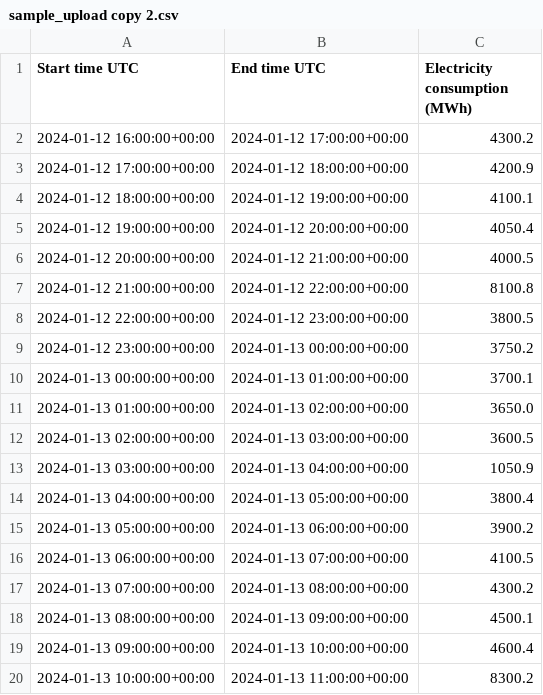
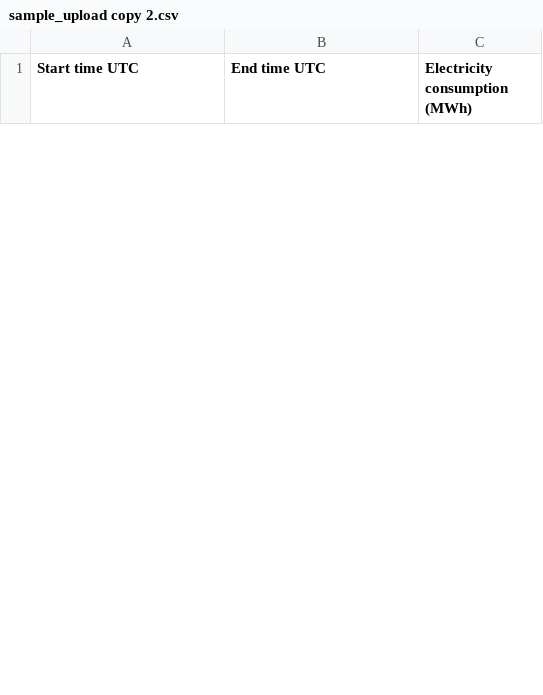
Before and after one commit to Purv-Kabaria/prometheus, a CSV file: backend/data/sample_upload copy 2.csv, drawn as a sheet; only a part is shown; removed rows and columns are numbered as before the commit, all else as after; the diff covers the shown part only; the diff names each change by its address in the sheet, - before the commit and + after, or states it on an @@ line.

Commit message:
fix: new data csv

```diff
--- a/backend/data/sample_upload copy 2.csv
+++ b/backend/data/sample_upload copy 2.csv
-row 2: 2024-01-12 16:00:00+00:00 | 2024-01-12 17:00:00+00:00 | 4300.2
-row 3: 2024-01-12 17:00:00+00:00 | 2024-01-12 18:00:00+00:00 | 4200.9
-row 4: 2024-01-12 18:00:00+00:00 | 2024-01-12 19:00:00+00:00 | 4100.1
-row 5: 2024-01-12 19:00:00+00:00 | 2024-01-12 20:00:00+00:00 | 4050.4
-row 6: 2024-01-12 20:00:00+00:00 | 2024-01-12 21:00:00+00:00 | 4000.5
-row 7: 2024-01-12 21:00:00+00:00 | 2024-01-12 22:00:00+00:00 | 8100.8
-row 8: 2024-01-12 22:00:00+00:00 | 2024-01-12 23:00:00+00:00 | 3800.5
-row 9: 2024-01-12 23:00:00+00:00 | 2024-01-13 00:00:00+00:00 | 3750.2
-row 10: 2024-01-13 00:00:00+00:00 | 2024-01-13 01:00:00+00:00 | 3700.1
-row 11: 2024-01-13 01:00:00+00:00 | 2024-01-13 02:00:00+00:00 | 3650.0
-row 12: 2024-01-13 02:00:00+00:00 | 2024-01-13 03:00:00+00:00 | 3600.5
-row 13: 2024-01-13 03:00:00+00:00 | 2024-01-13 04:00:00+00:00 | 1050.9
-row 14: 2024-01-13 04:00:00+00:00 | 2024-01-13 05:00:00+00:00 | 3800.4
-row 15: 2024-01-13 05:00:00+00:00 | 2024-01-13 06:00:00+00:00 | 3900.2
-row 16: 2024-01-13 06:00:00+00:00 | 2024-01-13 07:00:00+00:00 | 4100.5
-row 17: 2024-01-13 07:00:00+00:00 | 2024-01-13 08:00:00+00:00 | 4300.2
-row 18: 2024-01-13 08:00:00+00:00 | 2024-01-13 09:00:00+00:00 | 4500.1
-row 19: 2024-01-13 09:00:00+00:00 | 2024-01-13 10:00:00+00:00 | 4600.4
-row 20: 2024-01-13 10:00:00+00:00 | 2024-01-13 11:00:00+00:00 | 8300.2
```
Also changed, not shown: 32 added rows and 13 removed rows elsewhere in this file, 1 other file.
